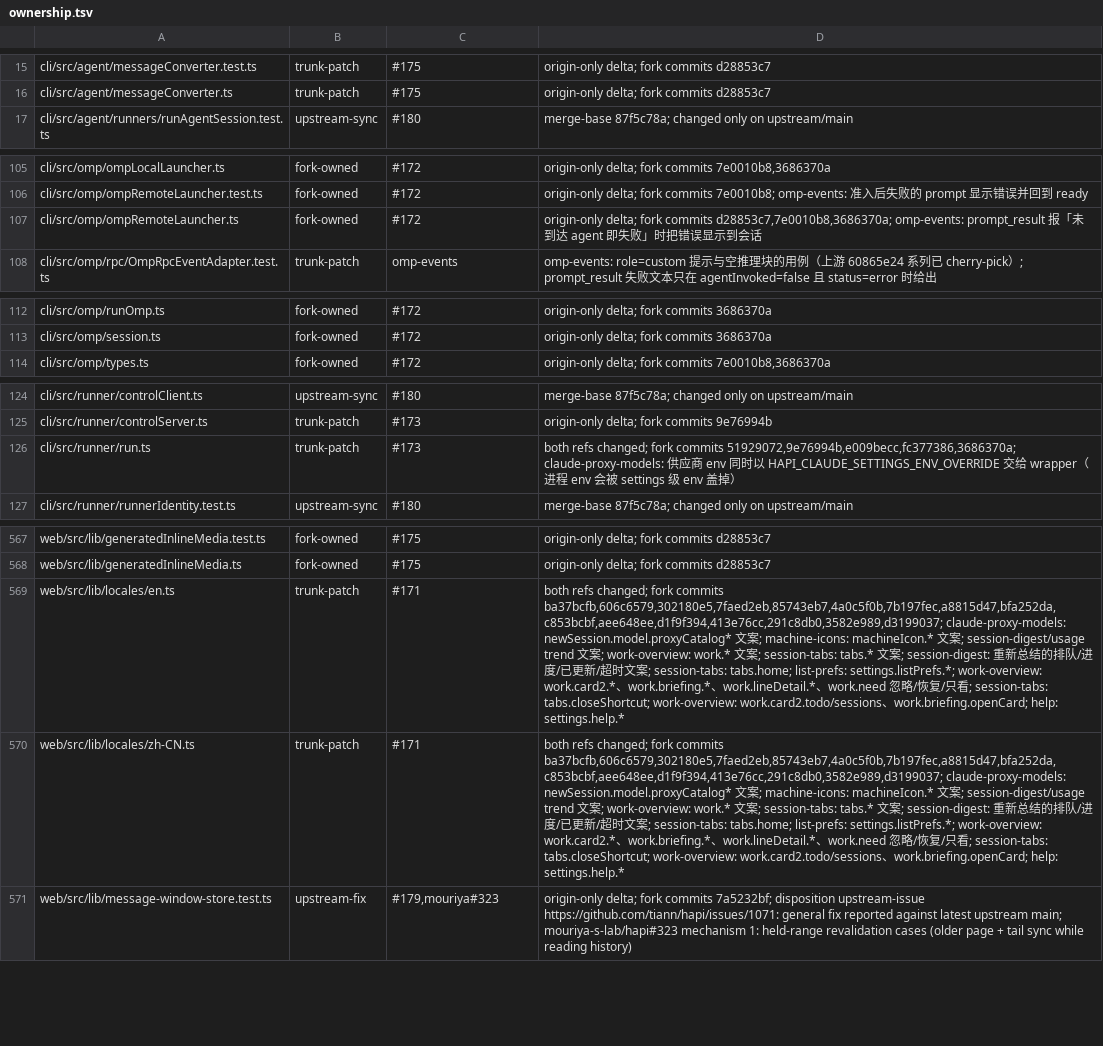
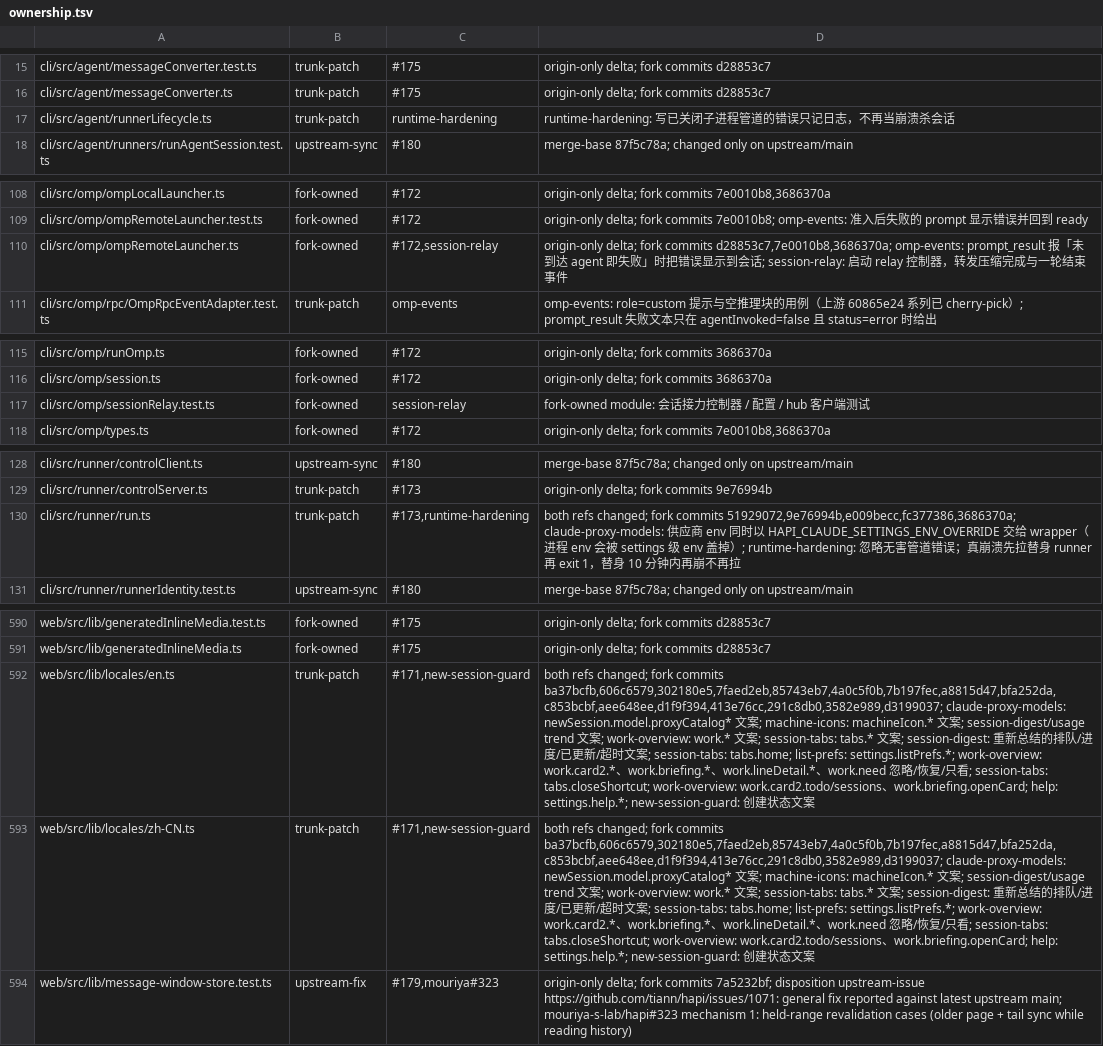
Before and after one commit to bobmcmxciv/hapi, a TSV file: fork-features/ownership.tsv, drawn as a sheet; only a part is shown, gaps mark what is left out; addresses are those after the commit; the diff covers the shown part only; the diff names each change by its address in the sheet, - before the commit and + after, or states it on an @@ line.

```diff
--- a/fork-features/ownership.tsv
+++ b/fork-features/ownership.tsv
+row 17: cli/src/agent/runnerLifecycle.ts | trunk-patch | runtime-hardening | runtime-hardening: 写已关闭子进程管道的错误只记日志，不再当崩溃杀会话
-C110: #172
+C110: #172,session-relay
-D110: …会话
+D110: …会话; session-relay: 启动 relay 控制器，转发压缩完成与一轮结束事件
+row 117: cli/src/omp/sessionRelay.test.ts | fork-owned | session-relay | fork-owned module: 会话接力控制器 / 配置 / hub 客户端测试
-C130: #173
+C130: #173,runtime-hardening
-D130: …掉）
+D130: …掉）; runtime-hardening: 忽略无害管道错误；真崩溃先拉替身 runner 再 exit 1，替身 10 分钟内再崩不再拉
-C592:C593: #171
+C592:C593: #171,new-session-guard
-D592:D593: …work.briefing.openCard; help: settings.help.*
+D592:D593: …work.briefing.openCard; help: settings.help.*; new-session-guard: 创建状态文案
```
Also changed, not shown: 21 added rows and 18 edited cells elsewhere in this file, 1 other file.
